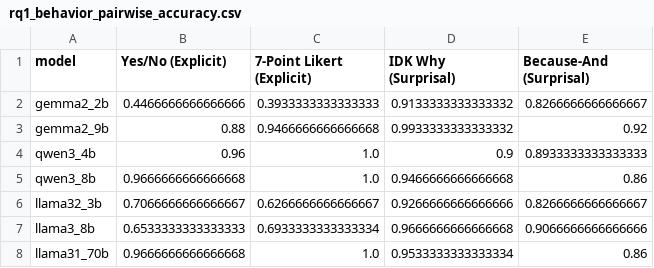
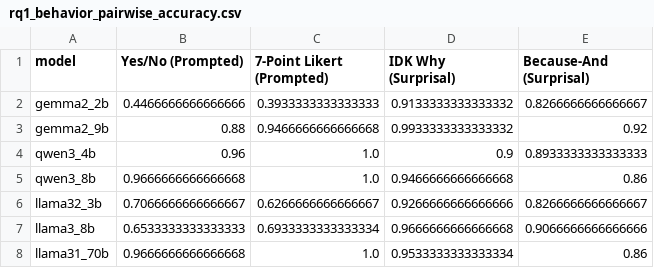
Before and after one commit to SusanWYS/Formatting-Instructions-For-NeurIPS-2026-2-, a CSV file: derived/rq1_behavior_pairwise_accuracy.csv, drawn as a sheet.

```diff
--- a/derived/rq1_behavior_pairwise_accuracy.csv
+++ b/derived/rq1_behavior_pairwise_accuracy.csv
@@ -1,2 +1,2 @@
-model,Yes/No (Explicit),7-Point Likert (Explicit),IDK Why (Surprisal),Because-And (Surprisal)
+model,Yes/No (Prompted),7-Point Likert (Prompted),IDK Why (Surprisal),Because-And (Surprisal)
 gemma2_2b,0.4466666666666666,0.3933333333333333,0.9133333333333332,0.8266666666666667
```
Also changed, not shown: 4 other files.
